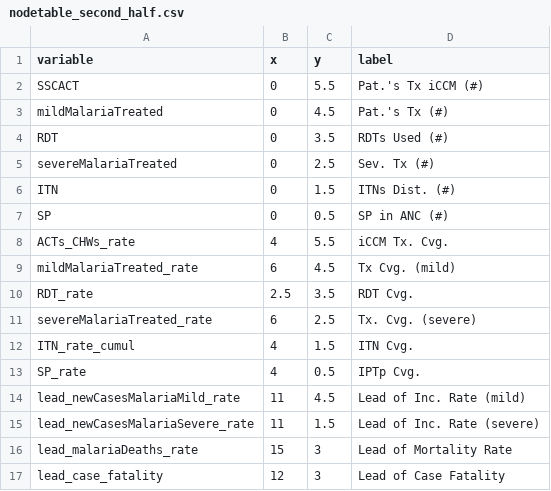
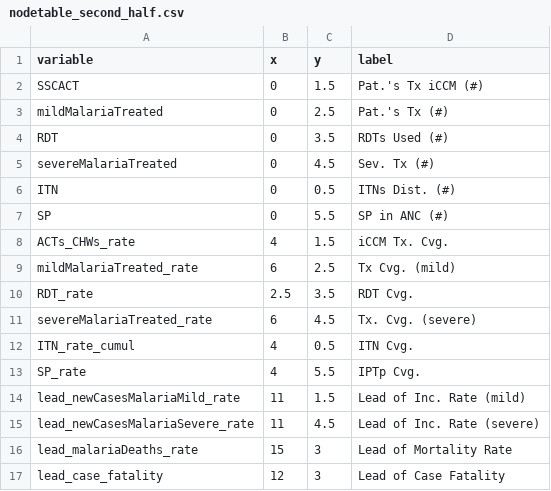
Before and after one commit to ihmeuw/gf, a CSV file: impact_evaluation/drc/visualizations/nodetable_second_half.csv, drawn as a sheet.

```diff
--- a/impact_evaluation/drc/visualizations/nodetable_second_half.csv
+++ b/impact_evaluation/drc/visualizations/nodetable_second_half.csv
@@ -1,16 +1,16 @@
 variable,x,y,label
-SSCACT,0,5.5,Pat.'s Tx iCCM (#)
-mildMalariaTreated,0,4.5,Pat.'s Tx (#)
+SSCACT,0,1.5,Pat.'s Tx iCCM (#)
+mildMalariaTreated,0,2.5,Pat.'s Tx (#)
 RDT,0,3.5,RDTs Used (#)
-severeMalariaTreated,0,2.5,Sev. Tx (#)
-ITN,0,1.5,ITNs Dist. (#)
-SP,0,0.5,SP in ANC (#)
-ACTs_CHWs_rate,4,5.5,iCCM Tx. Cvg.
-mildMalariaTreated_rate,6,4.5,Tx Cvg. (mild)
+severeMalariaTreated,0,4.5,Sev. Tx (#)
+ITN,0,0.5,ITNs Dist. (#)
+SP,0,5.5,SP in ANC (#)
+ACTs_CHWs_rate,4,1.5,iCCM Tx. Cvg.
+mildMalariaTreated_rate,6,2.5,Tx Cvg. (mild)
 RDT_rate,2.5,3.5,RDT Cvg.
-severeMalariaTreated_rate,6,2.5,Tx. Cvg. (severe)
-ITN_rate_cumul,4,1.5,ITN Cvg.
-SP_rate,4,0.5,IPTp Cvg.
-lead_newCasesMalariaMild_rate,11,4.5,Lead of Inc. Rate (mild)
-lead_newCasesMalariaSevere_rate,11,1.5,Lead of Inc. Rate (severe)
+severeMalariaTreated_rate,6,4.5,Tx. Cvg. (severe)
+ITN_rate_cumul,4,0.5,ITN Cvg.
+SP_rate,4,5.5,IPTp Cvg.
+lead_newCasesMalariaMild_rate,11,1.5,Lead of Inc. Rate (mild)
+lead_newCasesMalariaSevere_rate,11,4.5,Lead of Inc. Rate (severe)
 lead_malariaDeaths_rate,15,3,Lead of Mortality Rate
```
Also changed, not shown: impact_evaluation/drc/visualizations/nodetable_first_half.csv.
